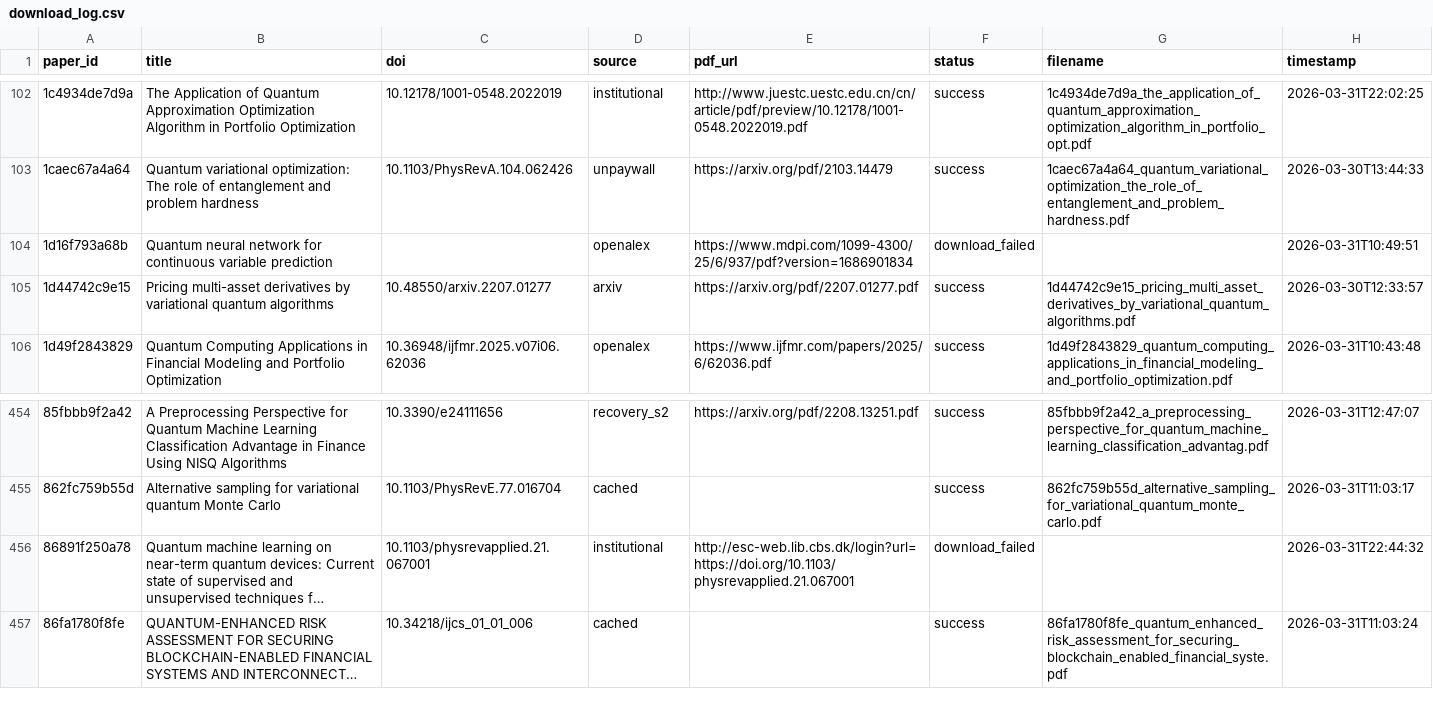
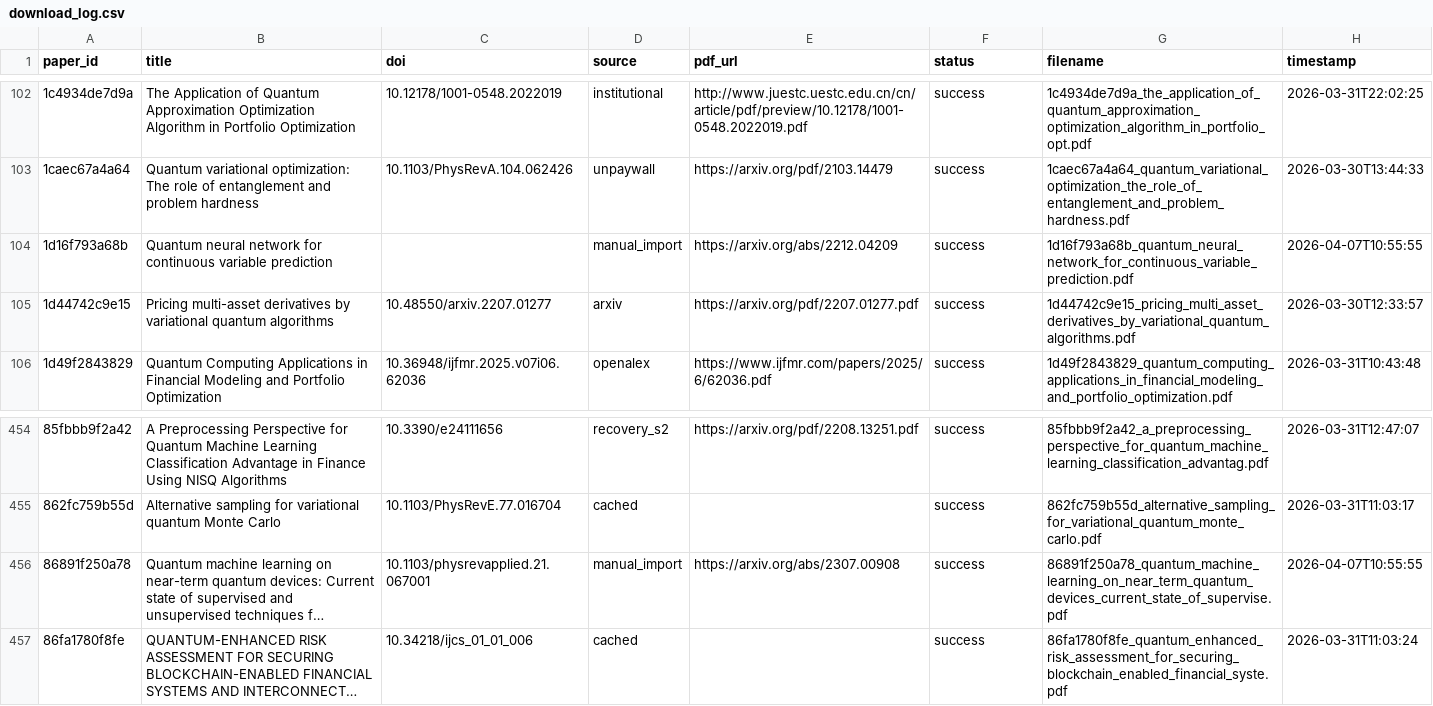
Before and after one commit to vallahrich/quantum-finance-slr, a CSV file: 07_full_texts/download_log.csv, drawn as a sheet; only a part is shown, gaps mark what is left out; long unchanged cells end in …; the diff covers the shown part only; the diff names each change by its address in the sheet, - before the commit and + after, or states it on an @@ line.

```diff
--- a/07_full_texts/download_log.csv
+++ b/07_full_texts/download_log.csv
-D104 (source): openalex
+D104 (source): manual_import
-E104 (pdf_url): https://www.mdpi.com/1099-4300/25/6/937/pdf?version=1686901834
+E104 (pdf_url): https://arxiv.org/abs/2212.04209
-F104 (status): download_failed
+F104 (status): success
-G104 (filename): (empty)
+G104 (filename): 1d16f793a68b_quantum_neural_network_for_continuous_variable_prediction.pdf
-H104 (timestamp): 2026-03-31T10:49:51
+H104 (timestamp): 2026-04-07T10:55:55
-D456 (source): institutional
+D456 (source): manual_import
-E456 (pdf_url): http://esc-web.lib.cbs.dk/login?url=https://doi.org/10.1103/physrevapplied.21.067001
+E456 (pdf_url): https://arxiv.org/abs/2307.00908
-F456 (status): download_failed
+F456 (status): success
-G456 (filename): (empty)
+G456 (filename): 86891f250a78_quantum_machine_learning_on_near_term_quantum_devices_current_state_of_supervise.pdf
-H456 (timestamp): 2026-03-31T22:44:32
+H456 (timestamp): 2026-04-07T10:55:55
```
Also changed, not shown: 30 edited cells elsewhere in this file, 9 other files.
